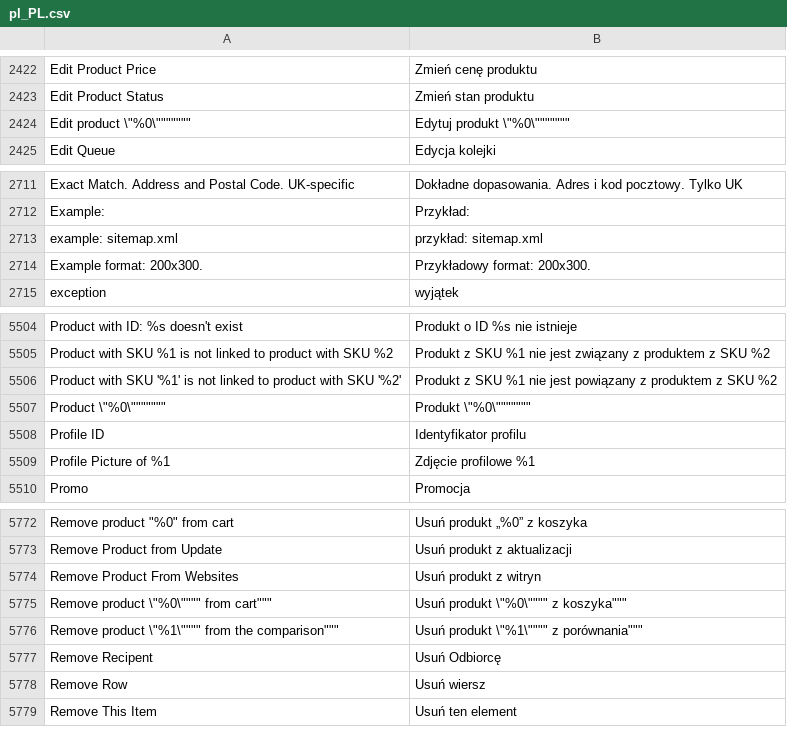
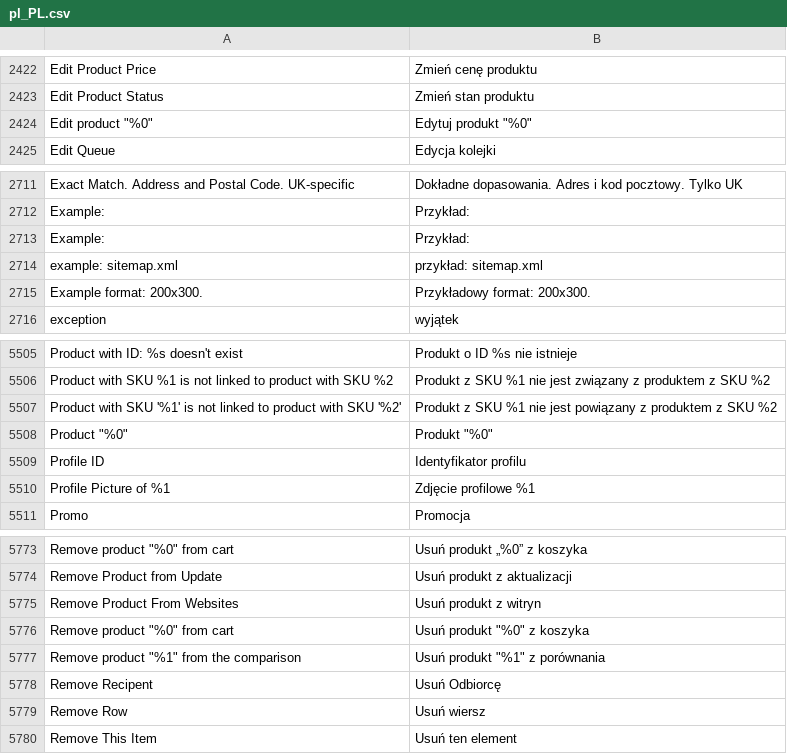
Before and after one commit to GARDENLAWN/hyvatheme, a CSV file: i18n/pl_PL.csv, drawn as a sheet; only a part is shown, gaps mark what is left out; removed rows and columns are numbered as before the commit, all else as after; the diff names each change by its address in the sheet, - before the commit and + after, or states it on an @@ line.

```diff
--- a/i18n/pl_PL.csv
+++ b/i18n/pl_PL.csv
-row 2424: Edit product \"%0\""""""" | Edytuj produkt \"%0\"""""""
+row 2424: Edit product "%0" | Edytuj produkt "%0"
+row 2713: Example: | Przykład:
-row 5507: Product \"%0\""""""" | Produkt \"%0\"""""""
+row 5508: Product "%0" | Produkt "%0"
-A5776: Remove product \"%0\"""" from cart"""
+A5776: Remove product "%0" from cart
-B5776: Usuń produkt \"%0\"""" z koszyka"""
+B5776: Usuń produkt "%0" z koszyka
-A5777: Remove product \"%1\"""" from the comparison"""
+A5777: Remove product "%1" from the comparison
-B5777: Usuń produkt \"%1\"""" z porównania"""
+B5777: Usuń produkt "%1" z porównania
```
Also changed, not shown: 1 other file.
